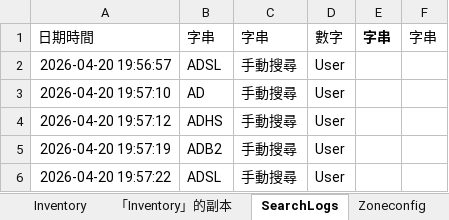
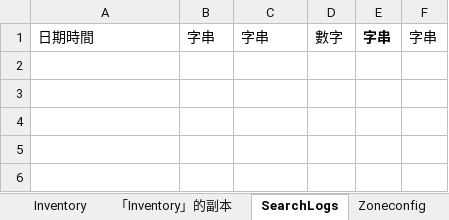
Before and after one commit to mingfonglpg-bit/-, an Excel workbook: 擴充凍庫.xlsx, sheet SearchLogs, drawn as a sheet; values as stored, in another font and other column widths than the file's, no borders; charts and pictures not drawn; the diff names each change by its address in the sheet, - before the commit and + after, or states it on an @@ line.

```diff
--- a/擴充凍庫.xlsx (sheet SearchLogs)
+++ b/擴充凍庫.xlsx (sheet SearchLogs)
-row 2: 2026-04-20 19:56:57 | ADSL | 手動搜尋 | User
-row 3: 2026-04-20 19:57:10 | AD | 手動搜尋 | User
-row 4: 2026-04-20 19:57:12 | ADHS | 手動搜尋 | User
-row 5: 2026-04-20 19:57:19 | ADB2 | 手動搜尋 | User
-row 6: 2026-04-20 19:57:22 | ADSL | 手動搜尋 | User
```
Also changed, not shown: sheet Inventory, sheet 「Inventory」的副本.
